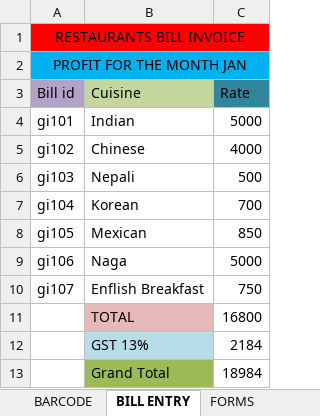
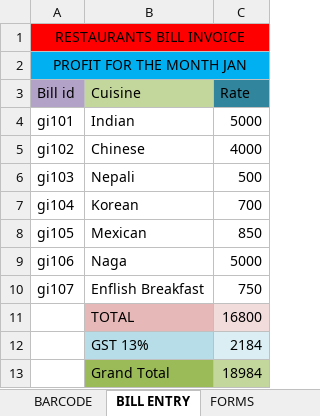
Before and after one commit to namratachettri/For-presentation, an Excel workbook: MS Excel Namrata (1) (2) (3) (2) (2) (2) (1) (2) (1).xlsx, sheet BILL ENTRY, drawn as a sheet; values as stored, in another font and other column widths than the file's, no borders; the diff names each change by its address in the sheet, - before the commit and + after, or states it on an @@ line.

```diff
--- a/MS Excel Namrata (1) (2) (3) (2) (2) (2) (1) (2) (1).xlsx (sheet BILL ENTRY)
+++ b/MS Excel Namrata (1) (2) (3) (2) (2) (2) (1) (2) (1).xlsx (sheet BILL ENTRY)
-C11 fill: none
+C11 fill: #F2DCDB
-C12 fill: none
+C12 fill: #DBEEF4
-C13 fill: none
+C13 fill: #C3D69B
```
Also changed, not shown: sheet MACROS, sheet DATE_FUNCTIONS, sheet PROFIT & LOSS, charts or pictures.
